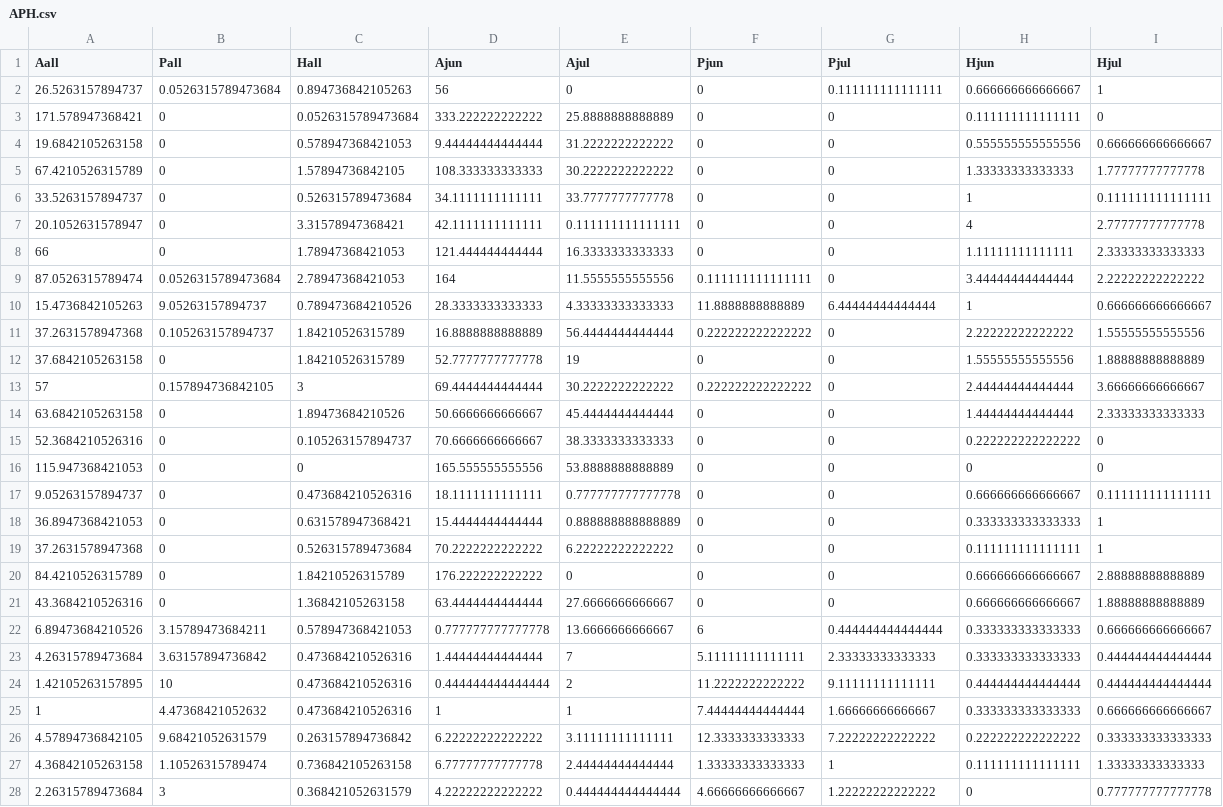
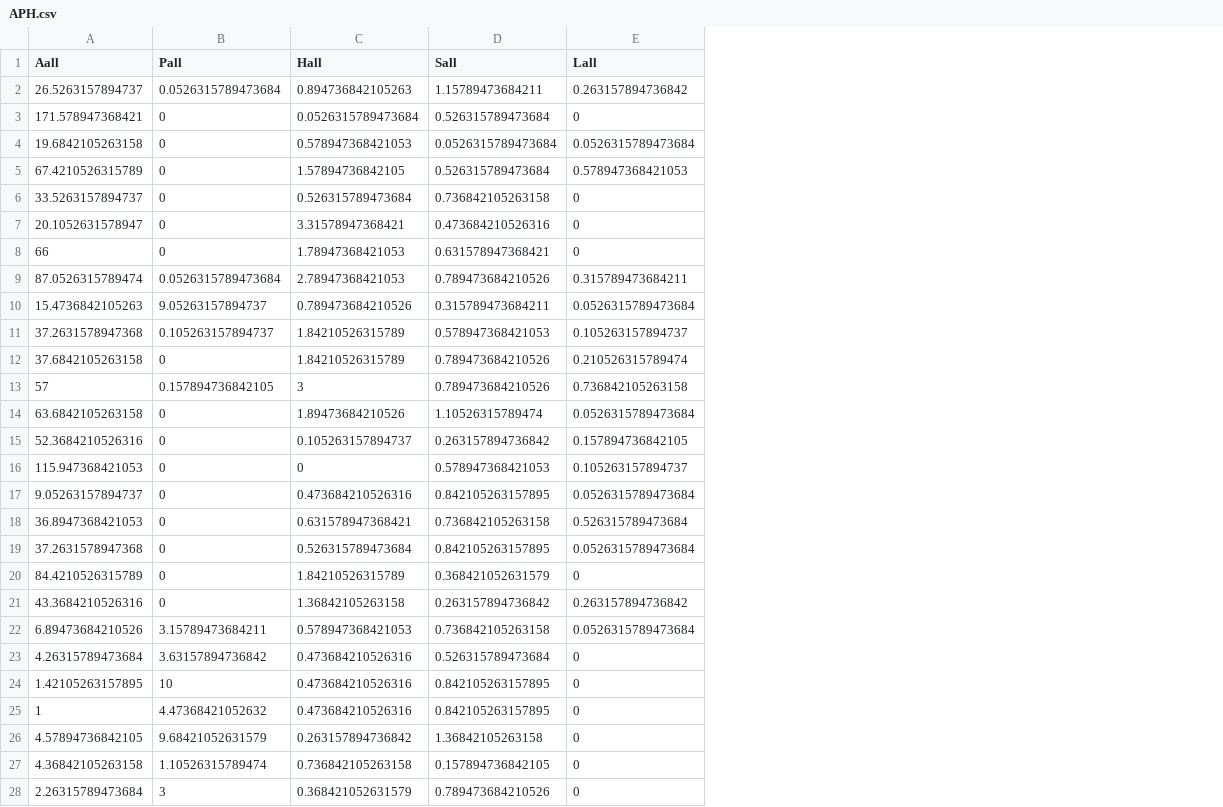
Before and after one commit to weitingwlin/iva_herbivore, a CSV file: Rfiles/data/APH.csv, drawn as a sheet; only a part is shown; removed rows and columns are numbered as before the commit, all else as after; the diff covers the shown part only; the diff names each change by its address in the sheet, - before the commit and + after, or states it on an @@ line.

```diff
--- a/Rfiles/data/APH.csv
+++ b/Rfiles/data/APH.csv
-column D (Ajun), rows 2-28: 56 | 333.222222222222 | 9.44444444444444 | 108.333333333333 | 34.1111111111111 | 42.1111111111111 | 121.444444444444 | 164 | 28.3333333333333 | 16.8888888888889 | 52.7777777777778 | 69.4444444444444 | 50.6666666666667 | 70.6666666666667 | 165.555555555556 | 18.1111111111111 | 15.4444444444444 | 70.2222222222222 | 176.222222222222 | 63.4444444444444 | 0.777777777777778 | 1.44444444444444 | 0.444444444444444 | 1 | 6.22222222222222 | 6.77777777777778 | 4.22222222222222
-column E (Ajul), rows 2-28: 0 | 25.8888888888889 | 31.2222222222222 | 30.2222222222222 | 33.7777777777778 | 0.111111111111111 | 16.3333333333333 | 11.5555555555556 | 4.33333333333333 | 56.4444444444444 | 19 | 30.2222222222222 | 45.4444444444444 | 38.3333333333333 | 53.8888888888889 | 0.777777777777778 | 0.888888888888889 | 6.22222222222222 | 0 | 27.6666666666667 | 13.6666666666667 | 7 | 2 | 1 | 3.11111111111111 | 2.44444444444444 | 0.444444444444444
-column F (Pjun), rows 2-28: 0 | 0 | 0 | 0 | 0 | 0 | 0 | 0.111111111111111 | 11.8888888888889 | 0.222222222222222 | 0 | 0.222222222222222 | 0 | 0 | 0 | 0 | 0 | 0 | 0 | 0 | 6 | 5.11111111111111 | 11.2222222222222 | 7.44444444444444 | 12.3333333333333 | 1.33333333333333 | 4.66666666666667
+column D (Sall), rows 2-28: 1.15789473684211 | 0.526315789473684 | 0.0526315789473684 | 0.526315789473684 | 0.736842105263158 | 0.473684210526316 | 0.631578947368421 | 0.789473684210526 | 0.315789473684211 | 0.578947368421053 | 0.789473684210526 | 0.789473684210526 | 1.10526315789474 | 0.263157894736842 | 0.578947368421053 | 0.842105263157895 | 0.736842105263158 | 0.842105263157895 | 0.368421052631579 | 0.263157894736842 | 0.736842105263158 | 0.526315789473684 | 0.842105263157895 | 0.842105263157895 | 1.36842105263158 | 0.157894736842105 | 0.789473684210526
-column H (Hjun), rows 2-28: 0.666666666666667 | 0.111111111111111 | 0.555555555555556 | 1.33333333333333 | 1 | 4 | 1.11111111111111 | 3.44444444444444 | 1 | 2.22222222222222 | 1.55555555555556 | 2.44444444444444 | 1.44444444444444 | 0.222222222222222 | 0 | 0.666666666666667 | 0.333333333333333 | 0.111111111111111 | 0.666666666666667 | 0.666666666666667 | 0.333333333333333 | 0.333333333333333 | 0.444444444444444 | 0.333333333333333 | 0.222222222222222 | 0.111111111111111 | 0
-column I (Hjul), rows 2-28: 1 | 0 | 0.666666666666667 | 1.77777777777778 | 0.111111111111111 | 2.77777777777778 | 2.33333333333333 | 2.22222222222222 | 0.666666666666667 | 1.55555555555556 | 1.88888888888889 | 3.66666666666667 | 2.33333333333333 | 0 | 0 | 0.111111111111111 | 1 | 1 | 2.88888888888889 | 1.88888888888889 | 0.666666666666667 | 0.444444444444444 | 0.444444444444444 | 0.666666666666667 | 0.333333333333333 | 1.33333333333333 | 0.777777777777778
-E1: Pjul
+E1: Lall
-E2 (Lall): 0.111111111111111
+E2 (Lall): 0.263157894736842
-E4 (Lall): 0
+E4 (Lall): 0.0526315789473684
-E5 (Lall): 0
+E5 (Lall): 0.578947368421053
-E9 (Lall): 0
+E9 (Lall): 0.315789473684211
-E10 (Lall): 6.44444444444444
+E10 (Lall): 0.0526315789473684
-E11 (Lall): 0
+E11 (Lall): 0.105263157894737
-E12 (Lall): 0
+E12 (Lall): 0.210526315789474
-E13 (Lall): 0
+E13 (Lall): 0.736842105263158
-E14 (Lall): 0
+E14 (Lall): 0.0526315789473684
-E15 (Lall): 0
+E15 (Lall): 0.157894736842105
-E16 (Lall): 0
+E16 (Lall): 0.105263157894737
-E17 (Lall): 0
+E17 (Lall): 0.0526315789473684
-E18 (Lall): 0
+E18 (Lall): 0.526315789473684
-E19 (Lall): 0
+E19 (Lall): 0.0526315789473684
-E21 (Lall): 0
+E21 (Lall): 0.263157894736842
-E22 (Lall): 0.444444444444444
+E22 (Lall): 0.0526315789473684
-E23 (Lall): 2.33333333333333
+E23 (Lall): 0
-E24 (Lall): 9.11111111111111
+E24 (Lall): 0
-E25 (Lall): 1.66666666666667
+E25 (Lall): 0
-E26 (Lall): 7.22222222222222
+E26 (Lall): 0
-E27 (Lall): 1
+E27 (Lall): 0
-E28 (Lall): 1.22222222222222
+E28 (Lall): 0
```
Also changed, not shown: 8 edited cells elsewhere in this file, 14 other files.
